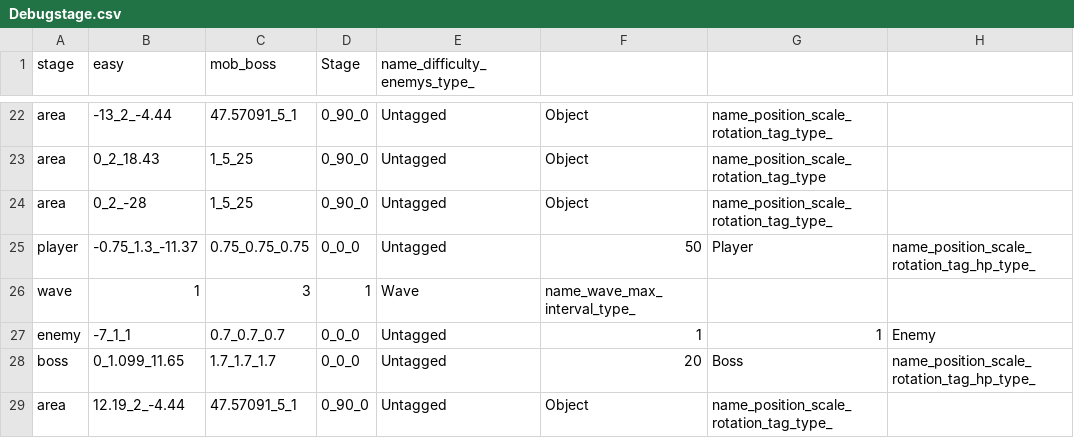
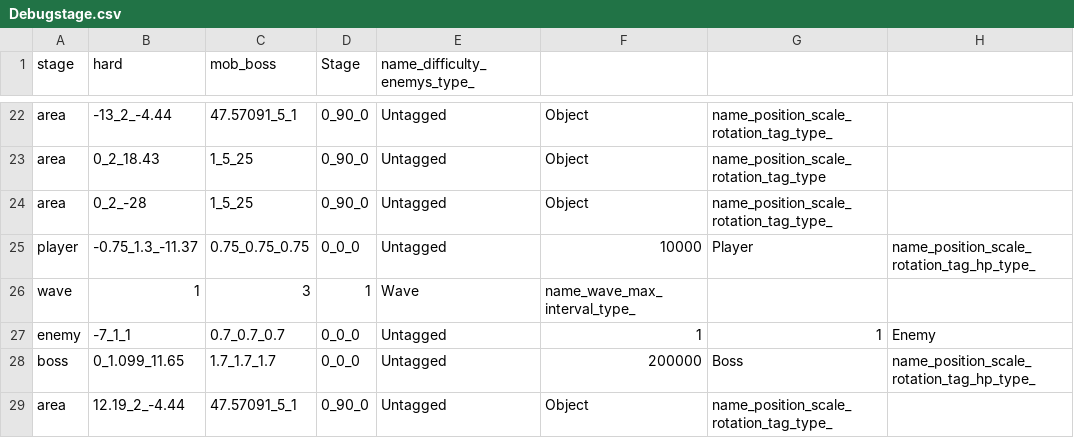
Before and after one commit to wizgame2023/2025-TeamD, a CSV file: Project/media/Levels/Debugstage.csv, drawn as a sheet; only a part is shown, gaps mark what is left out; the diff names each change by its address in the sheet, - before the commit and + after, or states it on an @@ line.

Commit message:
DebugStageをデバッグに

```diff
--- a/Project/media/Levels/Debugstage.csv
+++ b/Project/media/Levels/Debugstage.csv
-B1: easy
+B1: hard
-F25: 50
+F25: 10000
-F28: 20
+F28: 200000
```
